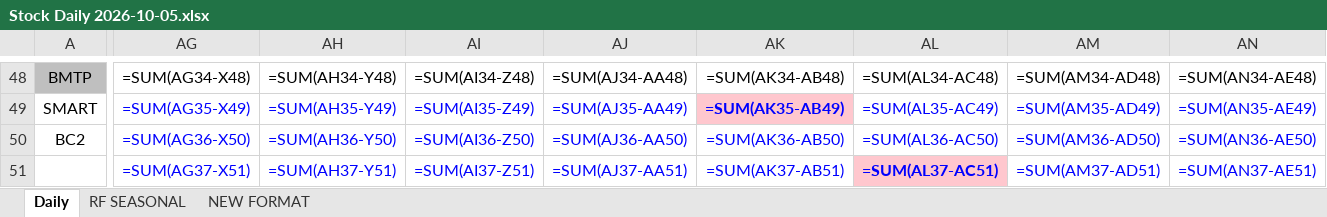
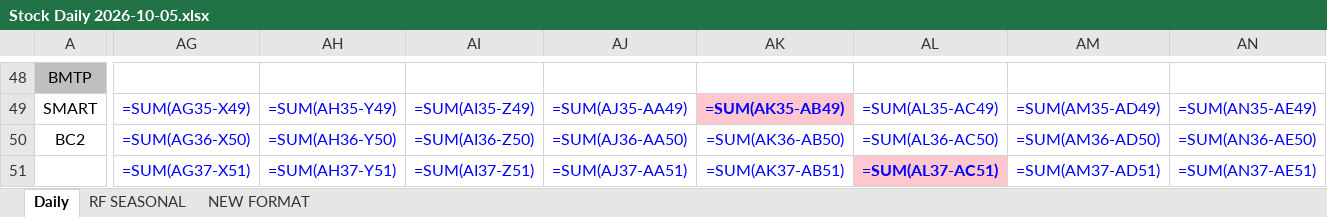
Before and after one commit to sirichai1265/hal-stock-hq-daily, an Excel workbook: 10-5/Stock Daily 2026-10-05.xlsx, sheet Daily, drawn as a sheet; only a part is shown, gaps mark what is left out; values as stored, in another font and other column widths than the file's, no borders; formulas without a stored value are shown as written; charts and pictures and conditional formats not drawn; the diff covers the shown part only; the diff names each change by its address in the sheet, - before the commit and + after, or states it on an @@ line.

```diff
--- a/10-5/Stock Daily 2026-10-05.xlsx (sheet Daily)
+++ b/10-5/Stock Daily 2026-10-05.xlsx (sheet Daily)
-AG48: =SUM(AG34-X48)
+AG48: (empty)
-AH48: =SUM(AH34-Y48)
+AH48: (empty)
-AI48: =SUM(AI34-Z48)
+AI48: (empty)
-AJ48: =SUM(AJ34-AA48)
+AJ48: (empty)
-AK48: =SUM(AK34-AB48)
+AK48: (empty)
-AL48: =SUM(AL34-AC48)
+AL48: (empty)
-AM48: =SUM(AM34-AD48)
+AM48: (empty)
-AN48: =SUM(AN34-AE48)
+AN48: (empty)
```
Also changed, not shown: 64 edited cells elsewhere in this sheet, 1 other file.
